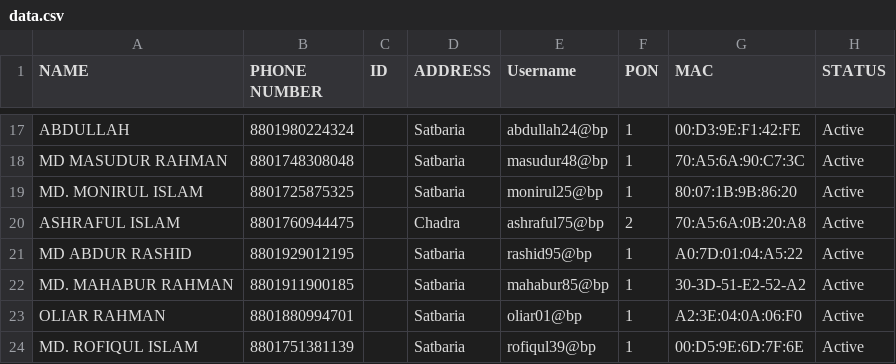
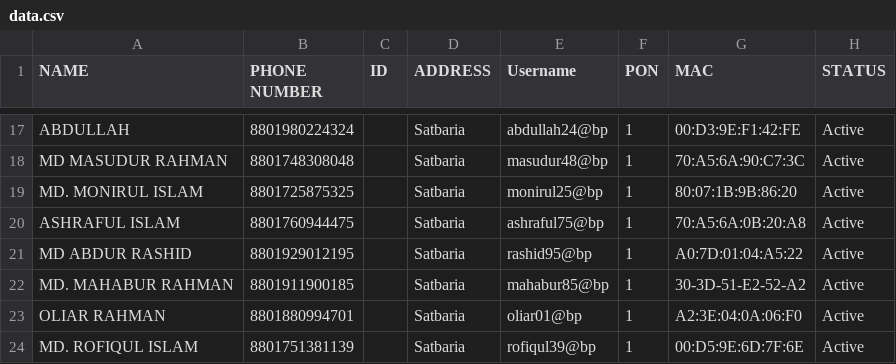
Before and after one commit to masud673/masud, a CSV file: data.csv, drawn as a sheet; only a part is shown, gaps mark what is left out.

Commit message:
data.csv

```diff
--- a/data.csv
+++ b/data.csv
@@ -19,3 +19,3 @@ MD MASUDUR RAHMAN	,	8801748308048	,		,	Satbaria	,	masudur48@bp	,	1	,	70:A5:6A:90
 MD. MONIRUL ISLAM	,	8801725875325	,		,	Satbaria	,	monirul25@bp	,	1	,	80:07:1B:9B:86:20	,	Active
-ASHRAFUL ISLAM	,	8801760944475	,		,	Chadra	,	ashraful75@bp	,	2	,	70:A5:6A:0B:20:A8	,	Active
+ASHRAFUL ISLAM	,	8801760944475	,		,	Satbaria	,	ashraful75@bp	,	1	,	70:A5:6A:0B:20:A8	,	Active
 MD ABDUR RASHID	,	8801929012195	,		,	Satbaria	,	rashid95@bp	,	1	,	A0:7D:01:04:A5:22	,	Active
```
